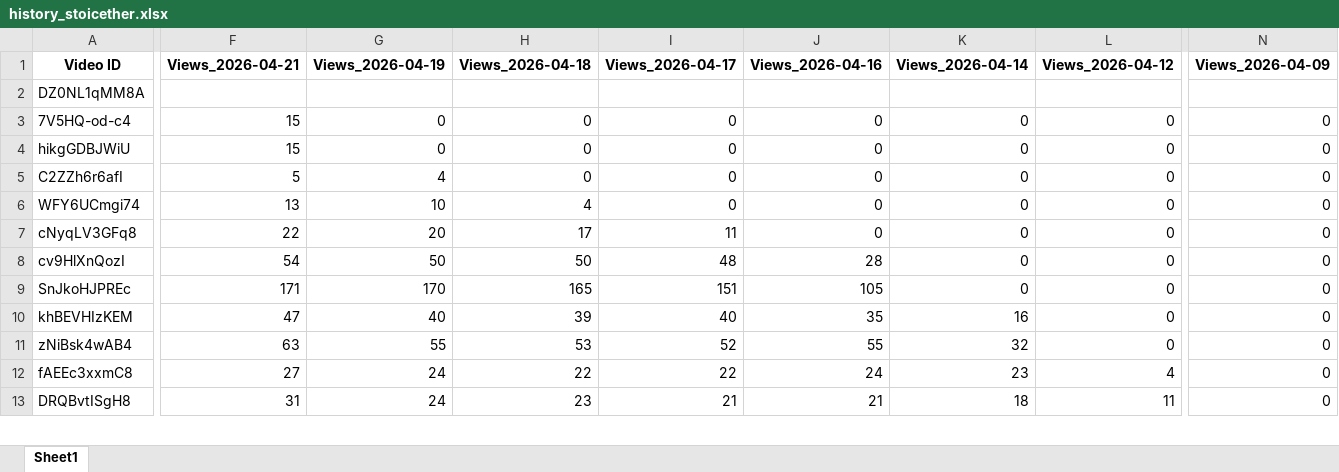
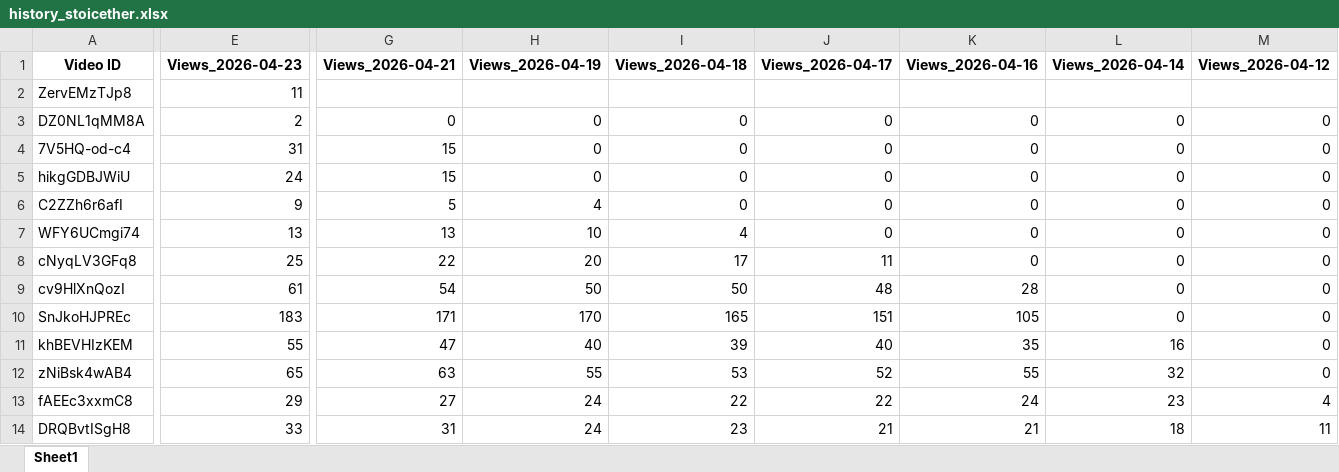
Before and after one commit to queen10022004-create/daily-views, an Excel workbook: history_stoicether.xlsx, sheet Sheet1, drawn as a sheet; only a part is shown, gaps mark what is left out; values as stored, in another font and other column widths than the file's, no borders; removed rows and columns are numbered as before the commit, all else as after; rows hold the shown columns only; the diff covers the shown part only; the diff names each change by its address in the sheet, - before the commit and + after, or states it on an @@ line.

```diff
--- a/history_stoicether.xlsx (sheet Sheet1)
+++ b/history_stoicether.xlsx (sheet Sheet1)
+column E (Views_2026-04-23), rows 3-14: 2 | 31 | 24 | 9 | 13 | 25 | 61 | 183 | 55 | 65 | 29 | 33
-column N (Views_2026-04-09), rows 3-13: all 0
+row 2: ZervEMzTJp8 | 11
-G3 (Views_2026-04-21): (empty)
+G3 (Views_2026-04-21): 0
-H3 (Views_2026-04-19): (empty)
+H3 (Views_2026-04-19): 0
-I3 (Views_2026-04-18): (empty)
+I3 (Views_2026-04-18): 0
-J3 (Views_2026-04-17): (empty)
+J3 (Views_2026-04-17): 0
-K3 (Views_2026-04-16): (empty)
+K3 (Views_2026-04-16): 0
-L3 (Views_2026-04-14): (empty)
+L3 (Views_2026-04-14): 0
-M3 (Views_2026-04-12): (empty)
+M3 (Views_2026-04-12): 0
```
Also changed, not shown: 1 edited cell elsewhere in this sheet, report_views_increased.xlsx.
